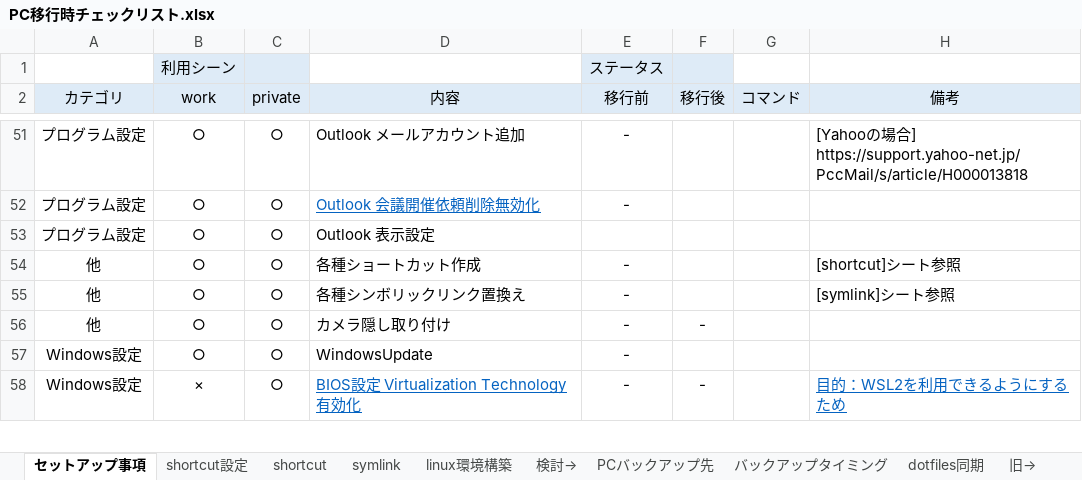
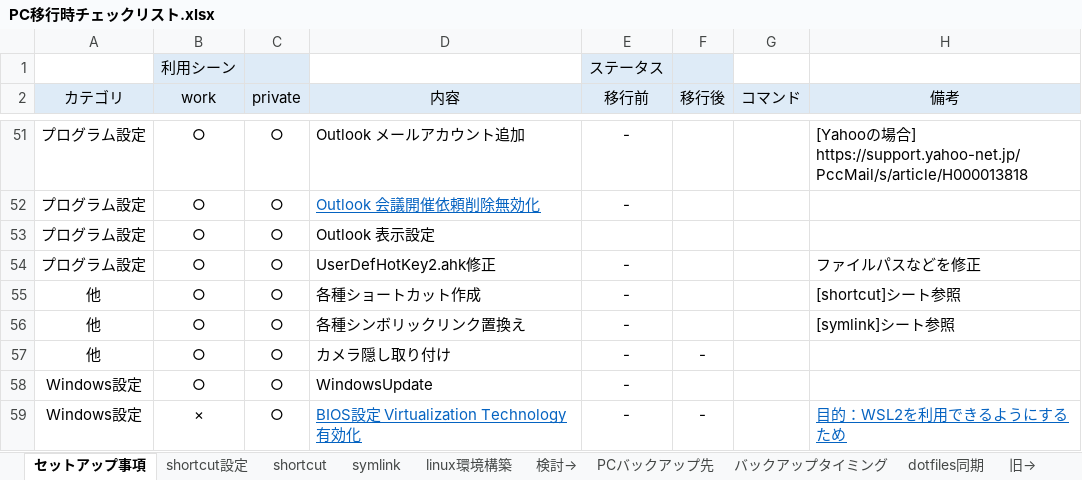
Before and after one commit to draemonash2/other, an Excel workbook: PC移行時チェックリスト.xlsx, sheet セットアップ事項, drawn as a sheet; only a part is shown, gaps mark what is left out; values as stored, in another font and other column widths than the file's, no borders; conditional formats not drawn; the diff names each change by its address in the sheet, - before the commit and + after, or states it on an @@ line.

```diff
--- a/PC移行時チェックリスト.xlsx (sheet セットアップ事項)
+++ b/PC移行時チェックリスト.xlsx (sheet セットアップ事項)
+row 54: プログラム設定 | ○ | ○ | UserDefHotKey2.ahk修正 | - |  |  | ファイルパスなどを修正
```
Also changed, not shown: sheet shortcut, sheet symlink, formulas that keep their value, hidden cells, 言語チートシート.xlsx, 1 other file.
